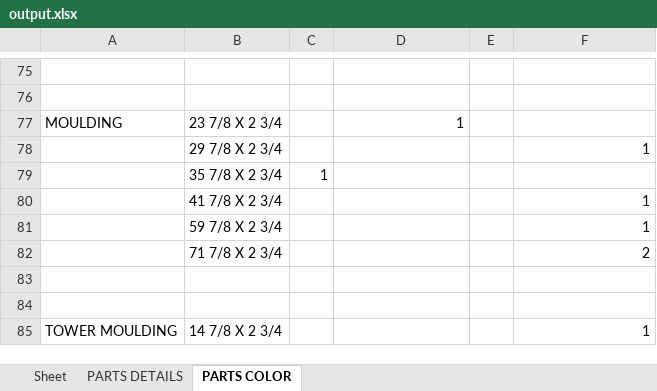
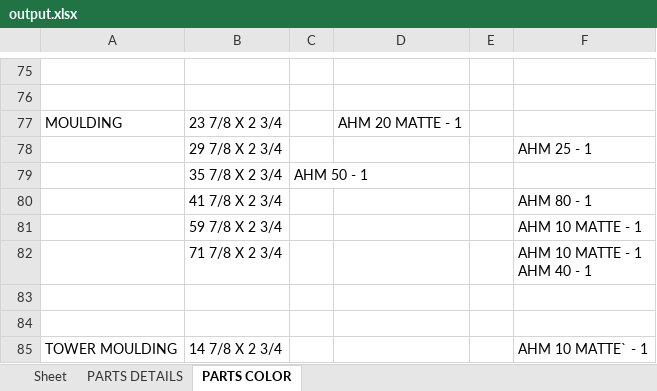
Before and after one commit to kopi26/Python_Exercises, an Excel workbook: Projects/Cupboard Parts/output.xlsx, sheet PARTS COLOR, drawn as a sheet; only a part is shown, gaps mark what is left out; values as stored, in another font and other column widths than the file's, no borders; ↵ is a line break in a cell; the diff covers the shown part only; the diff names each change by its address in the sheet, - before the commit and + after, or states it on an @@ line.

Commit message:
update colors count

```diff
--- a/Projects/Cupboard Parts/output.xlsx (sheet PARTS COLOR)
+++ b/Projects/Cupboard Parts/output.xlsx (sheet PARTS COLOR)
-D77: 1
+D77: AHM 20 MATTE - 1
-F78: 1
+F78: AHM 25 - 1
-C79: 1
+C79: AHM 50 - 1
-F80: 1
+F80: AHM 80 - 1
-F81: 1
+F81: AHM 10 MATTE - 1
-F82: 2
+F82: AHM 10 MATTE - 1 ↵ AHM 40 - 1
-F85: 1
+F85: AHM 10 MATTE` - 1
```
Also changed, not shown: 6 added rows, 6 removed rows and 24 edited cells elsewhere in this sheet, sheet PARTS DETAILS, 2 other files.
